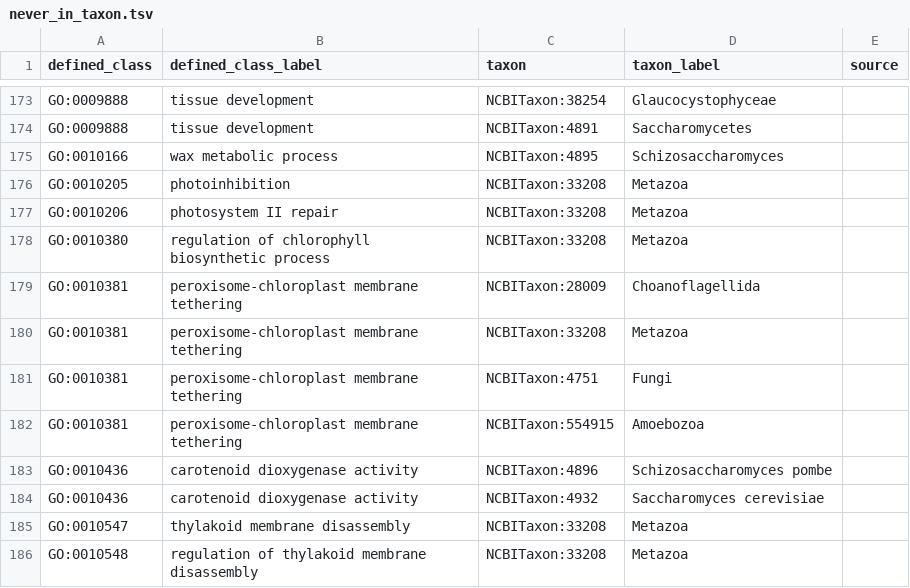
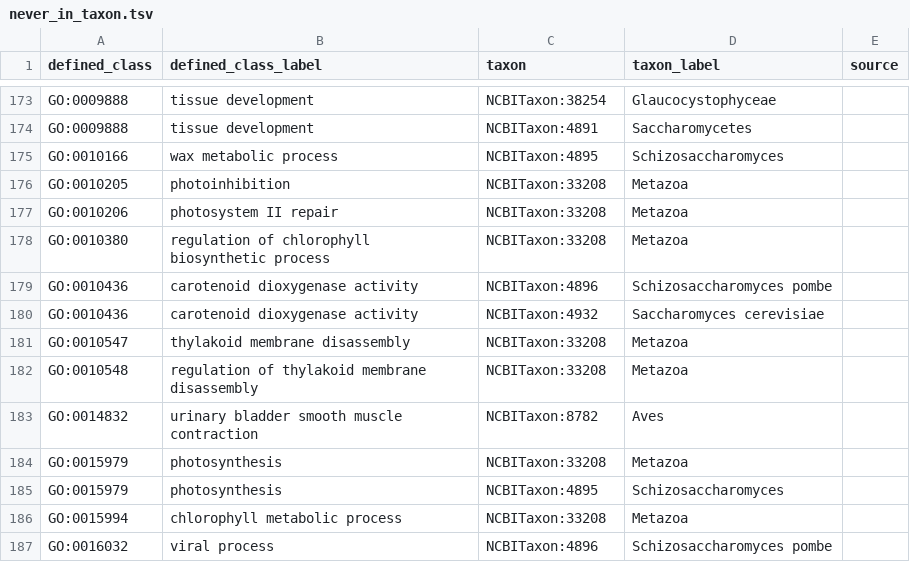
Before and after one commit to geneontology/go-ontology, a TSV file: src/taxon_constraints/never_in_taxon.tsv, drawn as a sheet; only a part is shown, gaps mark what is left out; the shorter side is filled out with more unchanged rows.

```diff
--- a/src/taxon_constraints/never_in_taxon.tsv
+++ b/src/taxon_constraints/never_in_taxon.tsv
@@ -178,6 +178,2 @@ GO:0010206	photosystem II repair	NCBITaxon:33208	Metazoa
 GO:0010380	regulation of chlorophyll biosynthetic process	NCBITaxon:33208	Metazoa	
-GO:0010381	peroxisome-chloroplast membrane tethering	NCBITaxon:28009	Choanoflagellida	
-GO:0010381	peroxisome-chloroplast membrane tethering	NCBITaxon:33208	Metazoa	
-GO:0010381	peroxisome-chloroplast membrane tethering	NCBITaxon:4751	Fungi	
-GO:0010381	peroxisome-chloroplast membrane tethering	NCBITaxon:554915	Amoebozoa	
 GO:0010436	carotenoid dioxygenase activity	NCBITaxon:4896	Schizosaccharomyces pombe	
```
Also changed, not shown: 2 other files.
